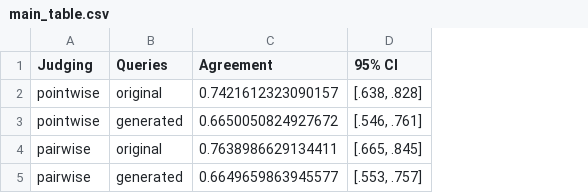
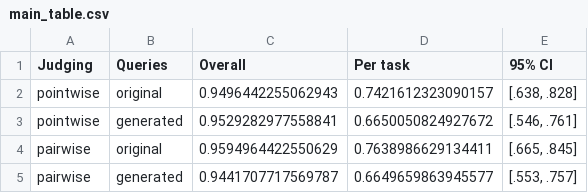
Before and after one commit to embeddings-benchmark/gym-paper, a CSV file: tables/main_table.csv, drawn as a sheet; addresses are those after the commit; the diff names each change by its address in the sheet, - before the commit and + after, or states it on an @@ line.

```diff
--- a/tables/main_table.csv
+++ b/tables/main_table.csv
+column C (Overall), rows 2-5: 0.9496442255062943 | 0.9529282977558841 | 0.9594964422550629 | 0.9441707717569787
-D1: Agreement
+D1: Per task
```
Also changed, not shown: tables/judges.csv, 27 other files.
